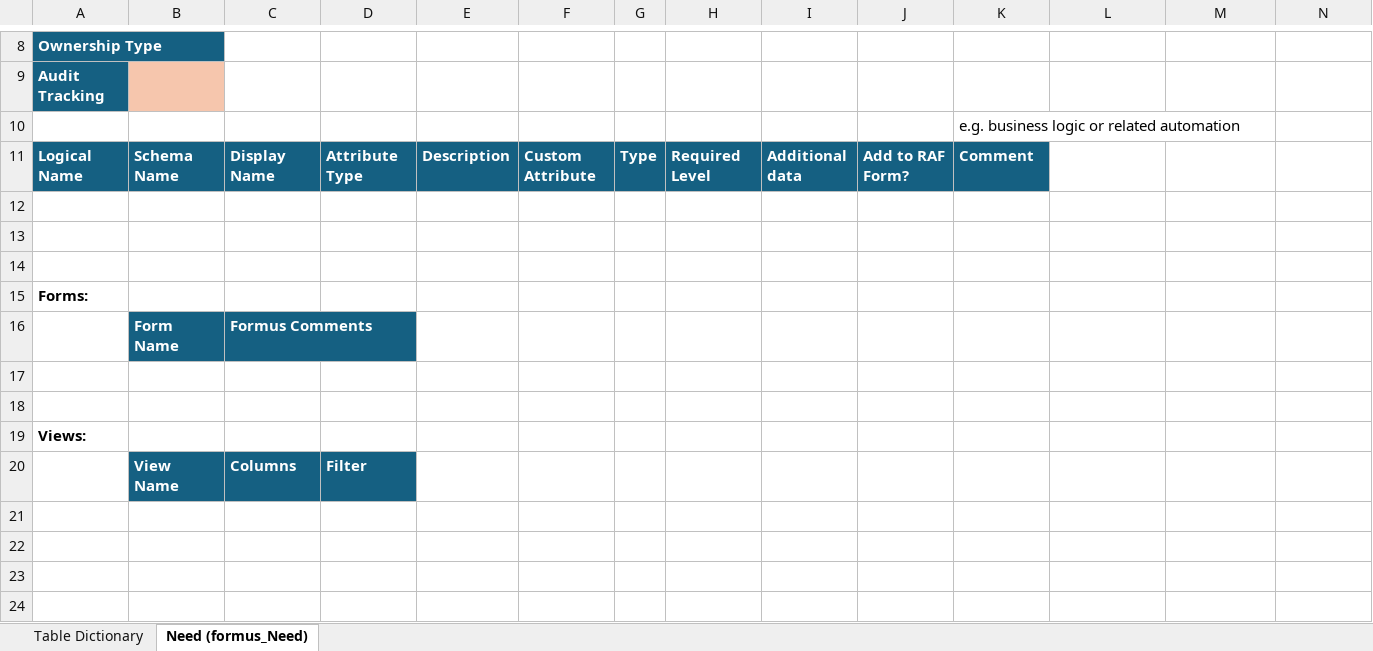
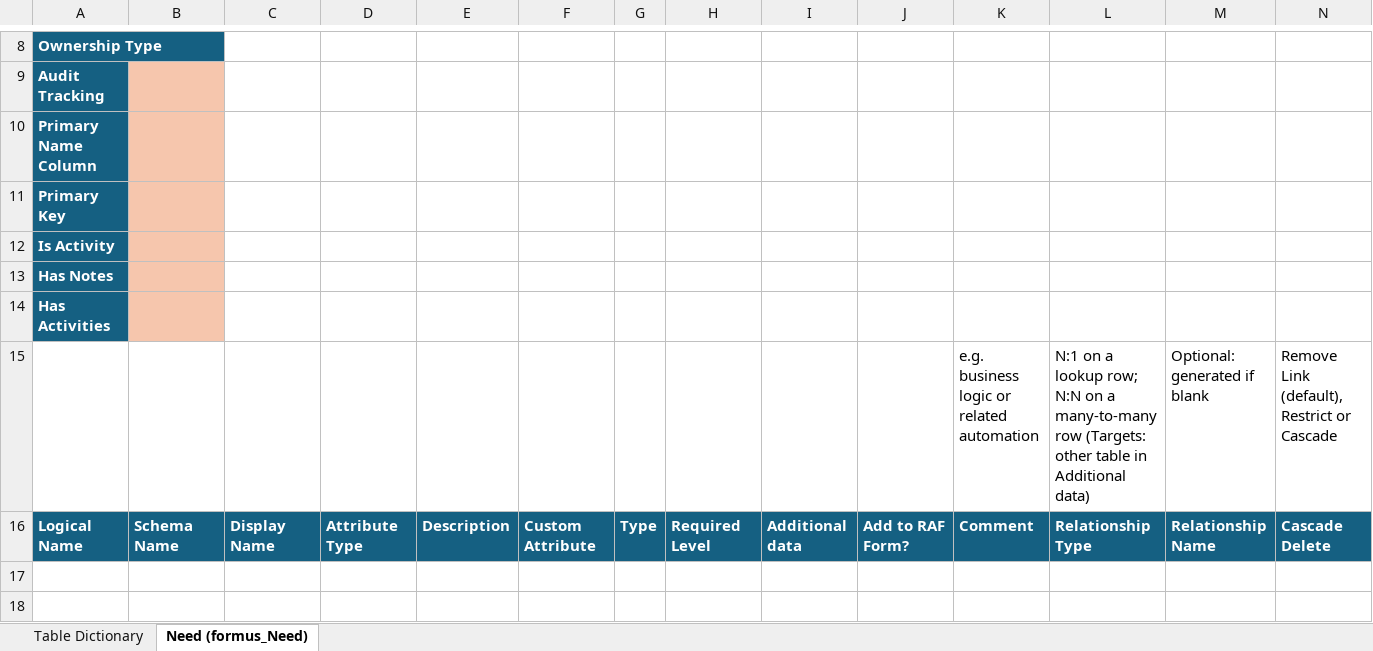
Before and after one commit to Sebgedge87/SharePointPCF, an Excel workbook: data-model-explorer/assets/Data_Model_Template.xlsx, sheet Need (formus_Need), drawn as a sheet; only a part is shown, gaps mark what is left out; the shorter side is filled out with more unchanged rows; values as stored, in another font and other column widths than the file's, no borders; removed rows and columns are numbered as before the commit, all else as after; the diff names each change by its address in the sheet, - before the commit and + after, or states it on an @@ line.

```diff
--- a/data-model-explorer/assets/Data_Model_Template.xlsx (sheet Need (formus_Need))
+++ b/data-model-explorer/assets/Data_Model_Template.xlsx (sheet Need (formus_Need))
-row 10:  |  |  |  |  |  |  |  |  |  | e.g. business logic or related automation
+row 10: Primary Name Column
+row 11: Primary Key
+row 12: Is Activity
+row 13: Has Notes
+row 14: Has Activities
+row 15:  |  |  |  |  |  |  |  |  |  | e.g. business logic or related automation | N:1 on a lookup row; N:N on a many-to-many row (Targets: other table in Additional data) | Optional: generated if blank | Remove Link (default), Restrict or Cascade
-L16: (empty)
+L16: Relationship Type
-L16:N16 fill: none
+L16:N16 fill: #156082
-M16: (empty)
+M16: Relationship Name
-N16: (empty)
+N16: Cascade Delete
```
Also changed, not shown: 6 other files.
